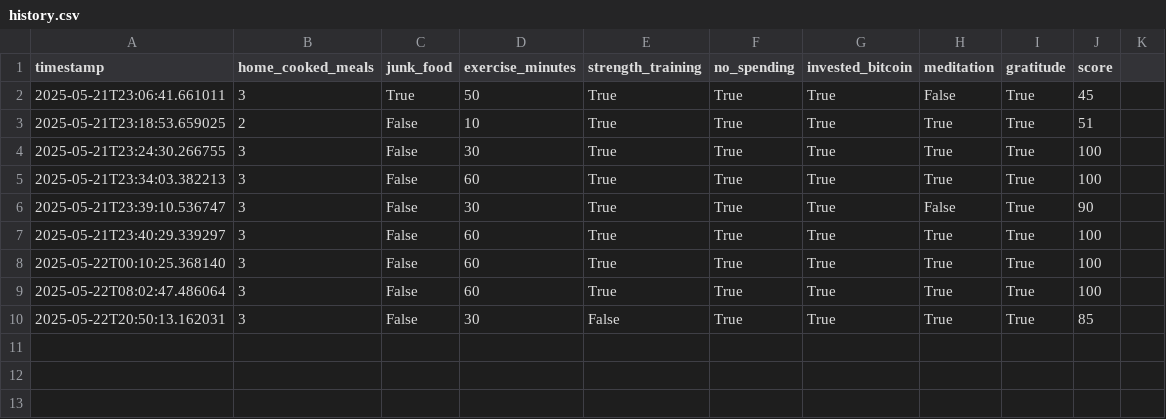
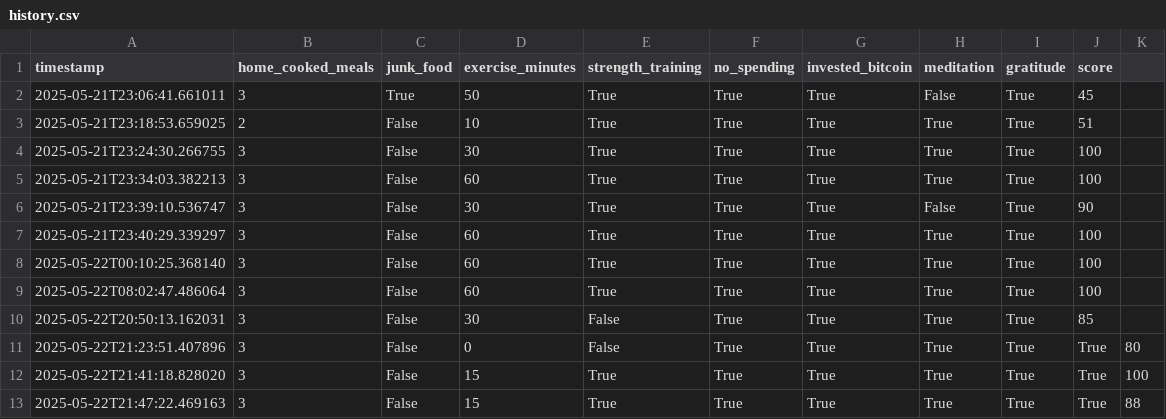
Before and after one commit to dmh4681/sovereignty-score, a CSV file: data/history.csv, drawn as a sheet; the diff names each change by its address in the sheet, - before the commit and + after, or states it on an @@ line.

```diff
--- a/data/history.csv
+++ b/data/history.csv
+row 11: 2025-05-22T21:23:51.407896 | 3 | False | 0 | False | True | True | True | True | True | 80
+row 12: 2025-05-22T21:41:18.828020 | 3 | False | 15 | True | True | True | True | True | True | 100
+row 13: 2025-05-22T21:47:22.469163 | 3 | False | 15 | True | True | True | True | True | True | 88
```
Also changed, not shown: 5 other files.
